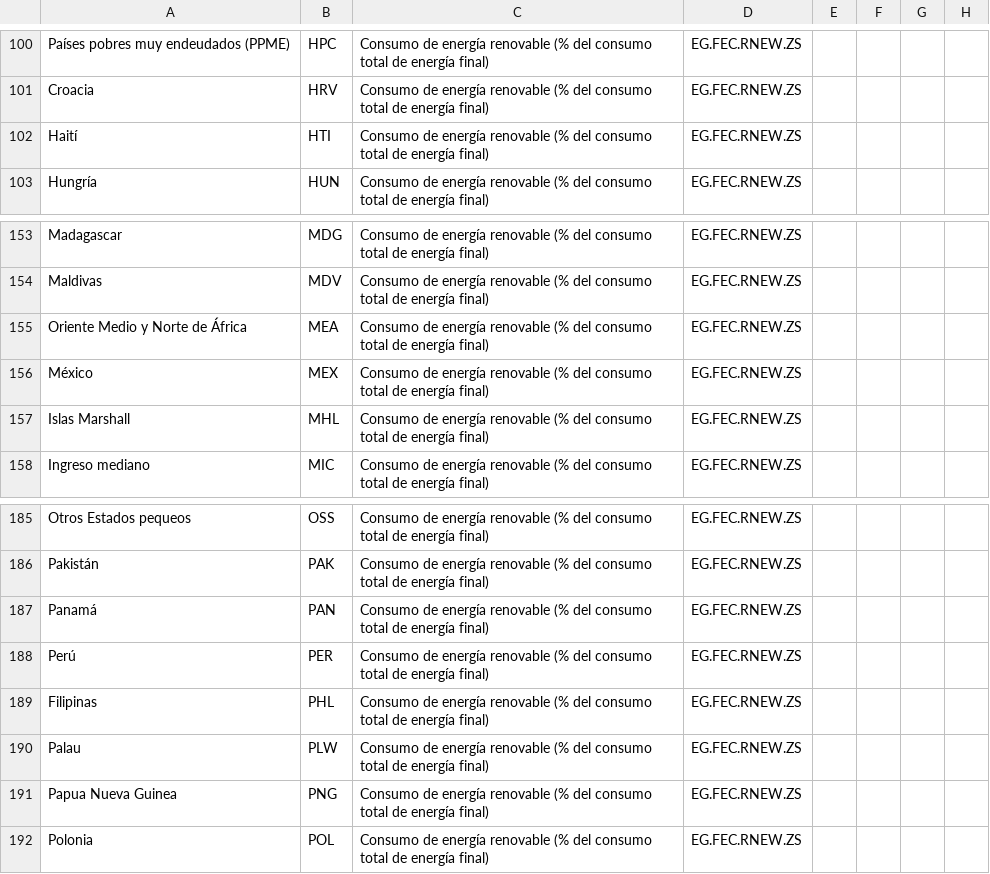
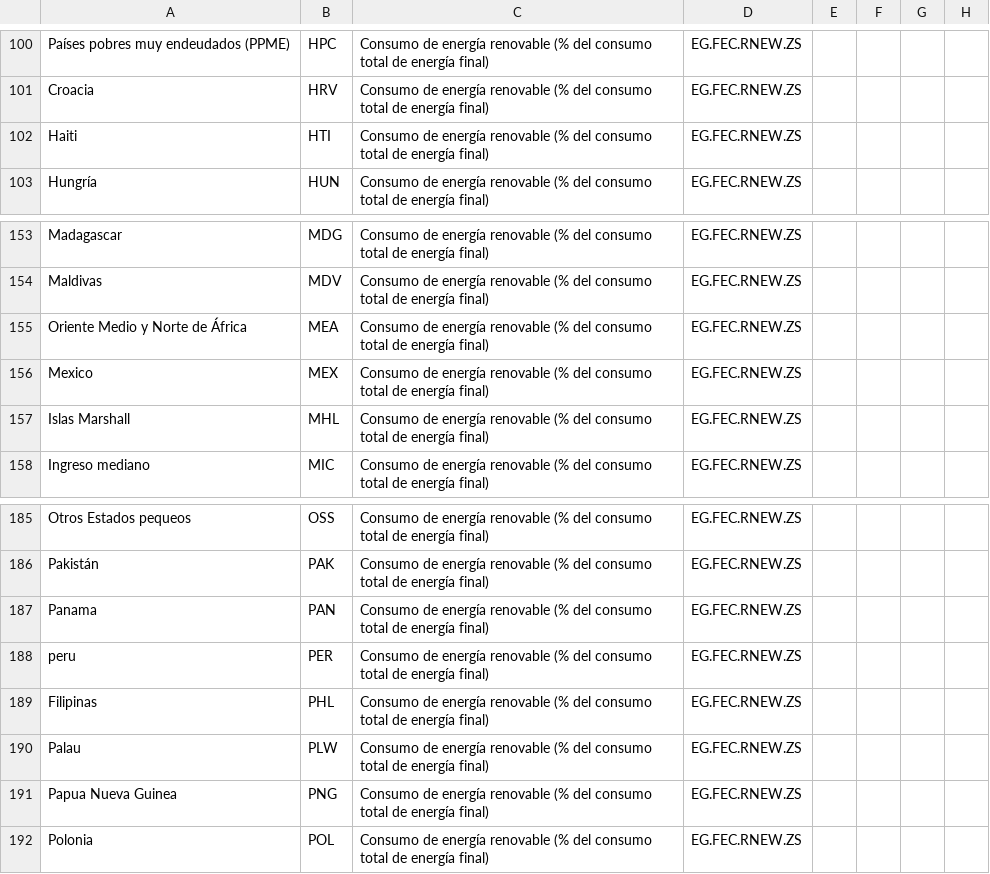
Before and after one commit to Aisengar/Energias_-renovables-, a CSV file: data/row_data/Consumo_de_energia_renovable.csv, drawn as a sheet; only a part is shown, gaps mark what is left out; the diff names each change by its address in the sheet, - before the commit and + after, or states it on an @@ line.

```diff
--- a/data/row_data/Consumo_de_energia_renovable.csv
+++ b/data/row_data/Consumo_de_energia_renovable.csv
-A102: Haití
+A102: Haiti
-A156: México
+A156: Mexico
-A187: Panamá
+A187: Panama
-A188: Perú
+A188: peru
```
Also changed, not shown: data/row_data/biofuel-production.csv, data/row_data/modern-renewable-energy-consumption.csv, 12 other files.
